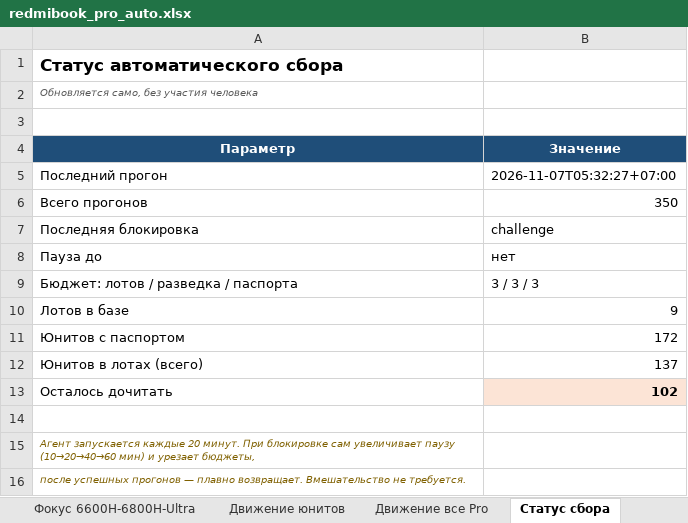
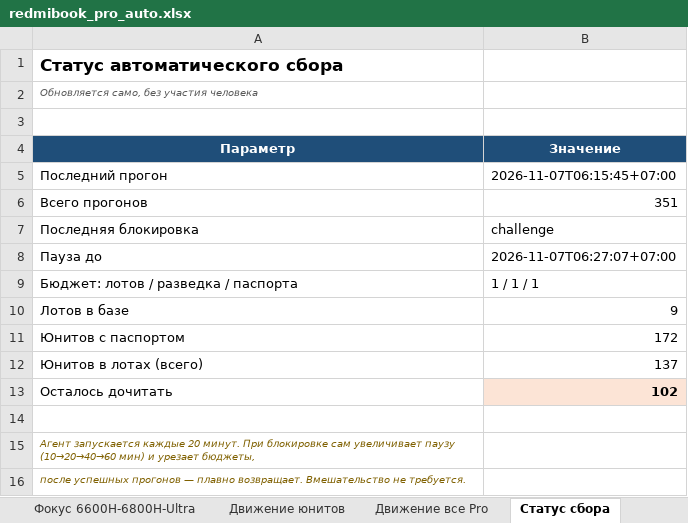
Before and after one commit to usmniko-spec/jd-laptops, an Excel workbook: redmibook_pro_auto.xlsx, sheet Статус сбора, drawn as a sheet; values as stored, in another font and other column widths than the file's, no borders; the diff names each change by its address in the sheet, - before the commit and + after, or states it on an @@ line.

```diff
--- a/redmibook_pro_auto.xlsx (sheet Статус сбора)
+++ b/redmibook_pro_auto.xlsx (sheet Статус сбора)
-B5 (Значение): 2026-11-07T05:32:27+07:00
+B5 (Значение): 2026-11-07T06:15:45+07:00
-B6 (Значение): 350
+B6 (Значение): 351
-B8 (Значение): нет
+B8 (Значение): 2026-11-07T06:27:07+07:00
-B9 (Значение): 3 / 3 / 3
+B9 (Значение): 1 / 1 / 1
```
Also changed, not shown: sheet Динамика, sheet Покрытие, sheet Сводка, sheet Ultra (все версии), 2 other files.
